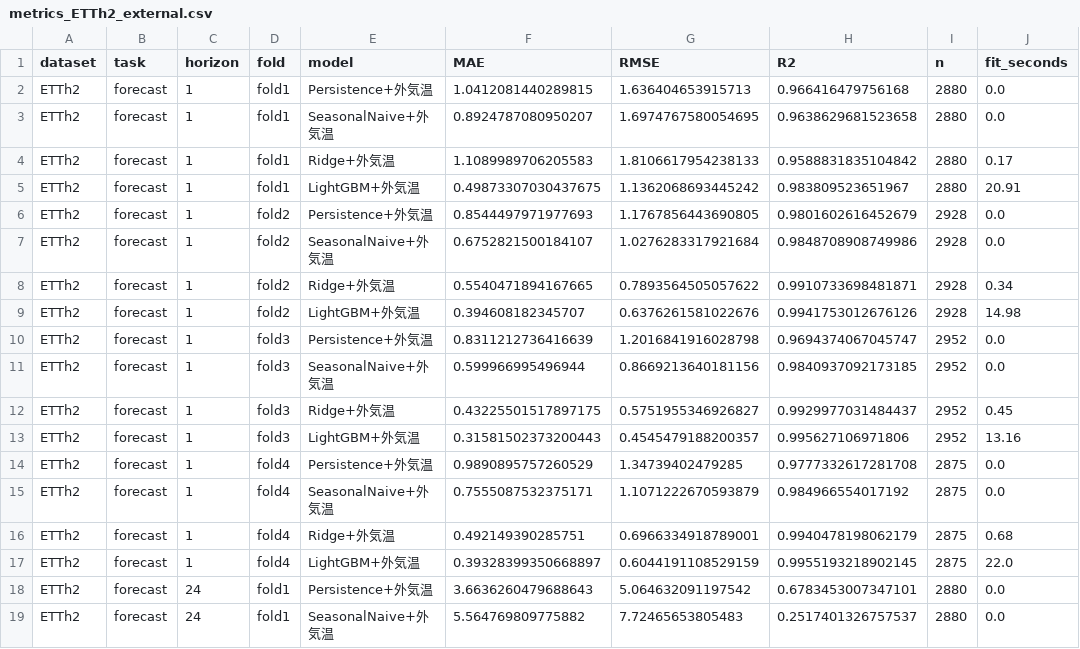
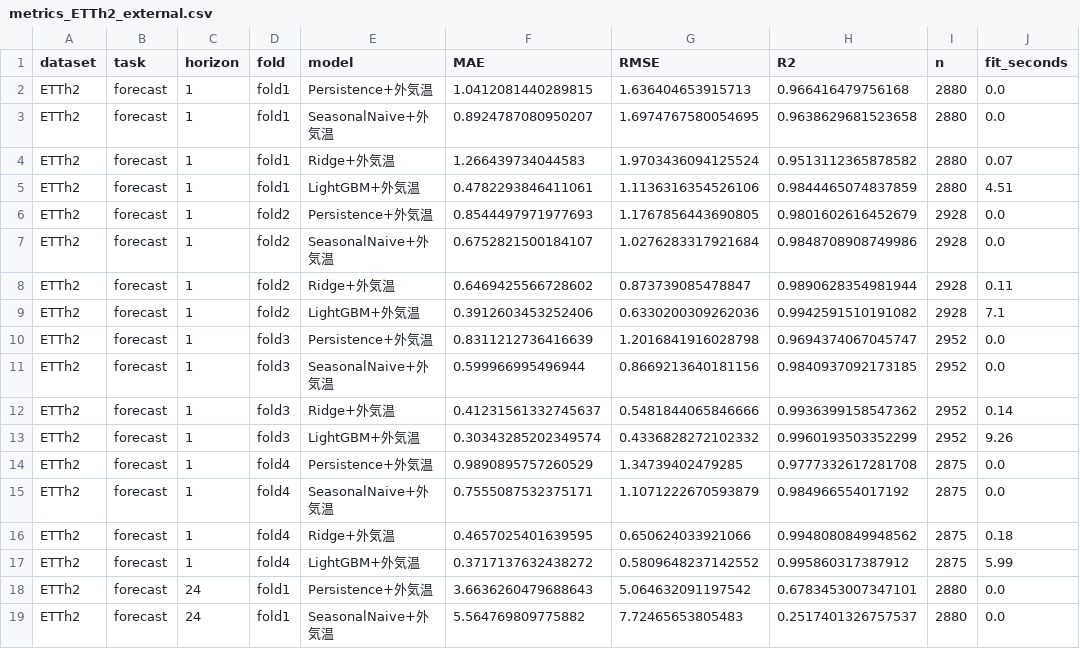
Before and after one commit to kazukiishizuka-cmd/ett-oil-temperature-poc, a CSV file: outputs/results/metrics_ETTh2_external.csv, drawn as a sheet; only a part is shown; the diff covers the shown part only.

```diff
--- a/outputs/results/metrics_ETTh2_external.csv
+++ b/outputs/results/metrics_ETTh2_external.csv
@@ -3,16 +3,16 @@ ETTh2,forecast,1,fold1,Persistence+外気温,1.0412081440289815,1.63640465391571
 ETTh2,forecast,1,fold1,SeasonalNaive+外気温,0.8924787080950207,1.6974767580054695,0.9638629681523658,2880,0.0
-ETTh2,forecast,1,fold1,Ridge+外気温,1.1089989706205583,1.8106617954238133,0.9588831835104842,2880,0.17
-ETTh2,forecast,1,fold1,LightGBM+外気温,0.49873307030437675,1.1362068693445242,0.983809523651967,2880,20.91
+ETTh2,forecast,1,fold1,Ridge+外気温,1.266439734044583,1.9703436094125524,0.9513112365878582,2880,0.07
+ETTh2,forecast,1,fold1,LightGBM+外気温,0.4782293846411061,1.1136316354526106,0.9844465074837859,2880,4.51
 ETTh2,forecast,1,fold2,Persistence+外気温,0.8544497971977693,1.1767856443690805,0.9801602616452679,2928,0.0
 ETTh2,forecast,1,fold2,SeasonalNaive+外気温,0.6752821500184107,1.0276283317921684,0.9848708908749986,2928,0.0
-ETTh2,forecast,1,fold2,Ridge+外気温,0.5540471894167665,0.7893564505057622,0.9910733698481871,2928,0.34
-ETTh2,forecast,1,fold2,LightGBM+外気温,0.394608182345707,0.6376261581022676,0.9941753012676126,2928,14.98
+ETTh2,forecast,1,fold2,Ridge+外気温,0.6469425566728602,0.873739085478847,0.9890628354981944,2928,0.11
+ETTh2,forecast,1,fold2,LightGBM+外気温,0.3912603453252406,0.6330200309262036,0.9942591510191082,2928,7.1
 ETTh2,forecast,1,fold3,Persistence+外気温,0.8311212736416639,1.2016841916028798,0.9694374067045747,2952,0.0
 ETTh2,forecast,1,fold3,SeasonalNaive+外気温,0.599966995496944,0.8669213640181156,0.9840937092173185,2952,0.0
-ETTh2,forecast,1,fold3,Ridge+外気温,0.43225501517897175,0.5751955346926827,0.9929977031484437,2952,0.45
-ETTh2,forecast,1,fold3,LightGBM+外気温,0.31581502373200443,0.4545479188200357,0.995627106971806,2952,13.16
+ETTh2,forecast,1,fold3,Ridge+外気温,0.41231561332745637,0.5481844065846666,0.9936399158547362,2952,0.14
+ETTh2,forecast,1,fold3,LightGBM+外気温,0.30343285202349574,0.4336828272102332,0.9960193503352299,2952,9.26
 ETTh2,forecast,1,fold4,Persistence+外気温,0.9890895757260529,1.34739402479285,0.9777332617281708,2875,0.0
 ETTh2,forecast,1,fold4,SeasonalNaive+外気温,0.7555087532375171,1.1071222670593879,0.984966554017192,2875,0.0
-ETTh2,forecast,1,fold4,Ridge+外気温,0.492149390285751,0.6966334918789001,0.9940478198062179,2875,0.68
-ETTh2,forecast,1,fold4,LightGBM+外気温,0.39328399350668897,0.6044191108529159,0.9955193218902145,2875,22.0
+ETTh2,forecast,1,fold4,Ridge+外気温,0.4657025401639595,0.650624033921066,0.9948080849948562,2875,0.18
+ETTh2,forecast,1,fold4,LightGBM+外気温,0.3717137632438272,0.5809648237142552,0.995860317387912,2875,5.99
 ETTh2,forecast,24,fold1,Persistence+外気温,3.6636260479688643,5.064632091197542,0.6783453007347101,2880,0.0
```
Also changed, not shown: 96 edited cells elsewhere in this file, outputs/results/event_metrics.csv, outputs/results/metrics_all.csv, 20 other files.
